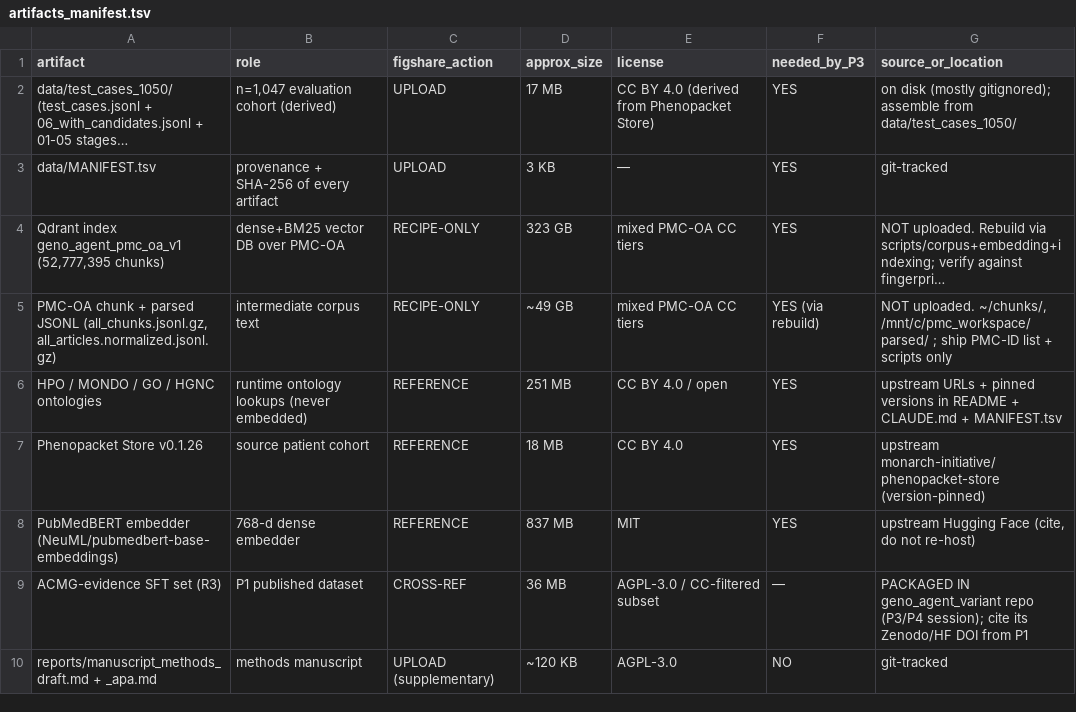
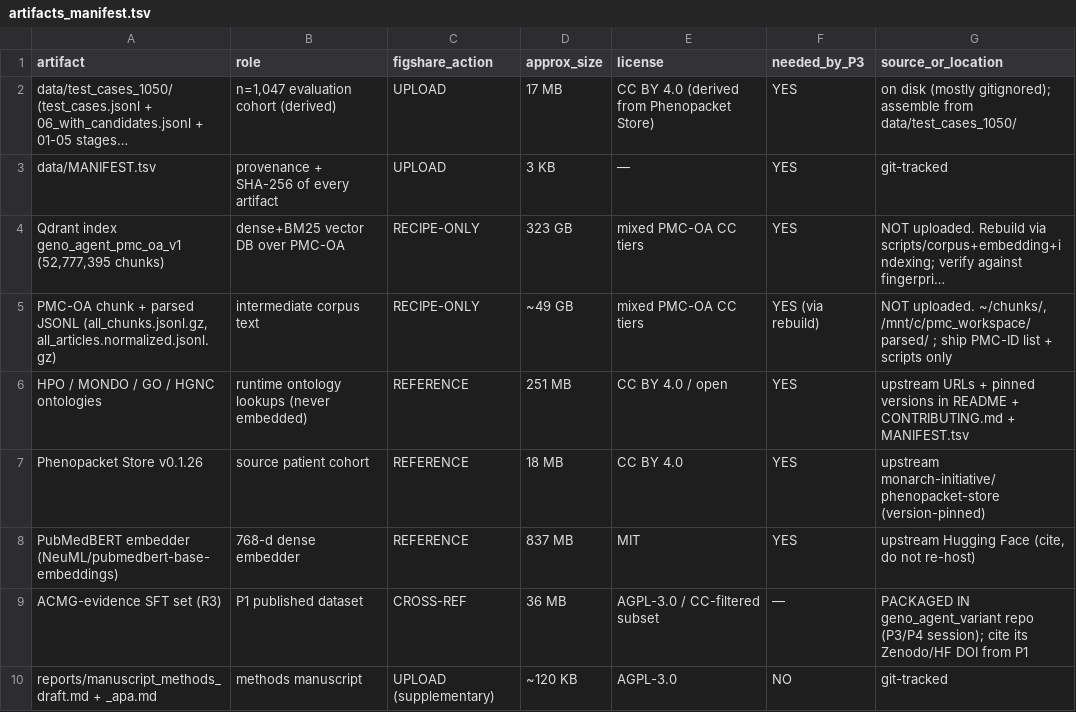
Before and after one commit to Jangulo7/geno_agent, a TSV file: release/paper-methods/artifacts_manifest.tsv, drawn as a sheet; long unchanged cells end in …; the diff names each change by its address in the sheet, - before the commit and + after, or states it on an @@ line.

Commit message:
docs: publication hygiene — drop Claude refs, fix institution, sync lock
Untrack CLAUDE.md (kept local) and migrate project rules to CONTRIBUTING.md;
remove Claude Code executor mentions; correct institution to Universidad Europea
de Madrid; exclude internal MASTER_PROJECT from bundles (methodology.md is the
published methods); reconcile requirements.lock.txt + pyproject to pytorch-env.

```diff
--- a/release/paper-methods/artifacts_manifest.tsv
+++ b/release/paper-methods/artifacts_manifest.tsv
-G6 (source_or_location): …README + CLAUDE.md + MANIFEST.tsv
+G6 (source_or_location): …README + CONTRIBUTING.md + MANIFEST.tsv
```
Also changed, not shown: 27 other files.
